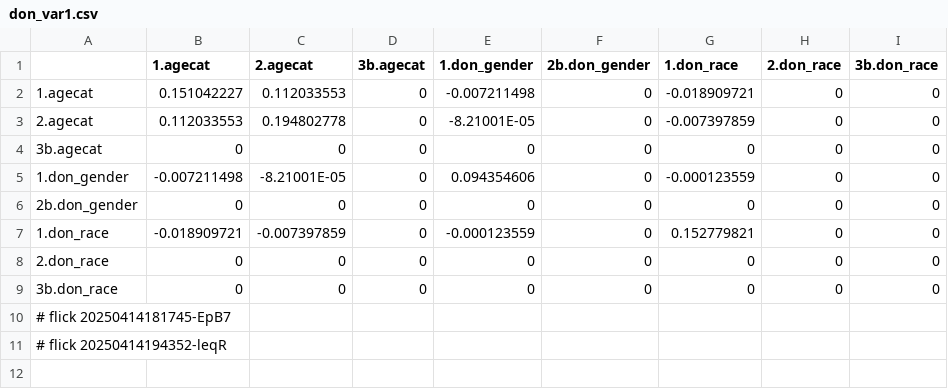
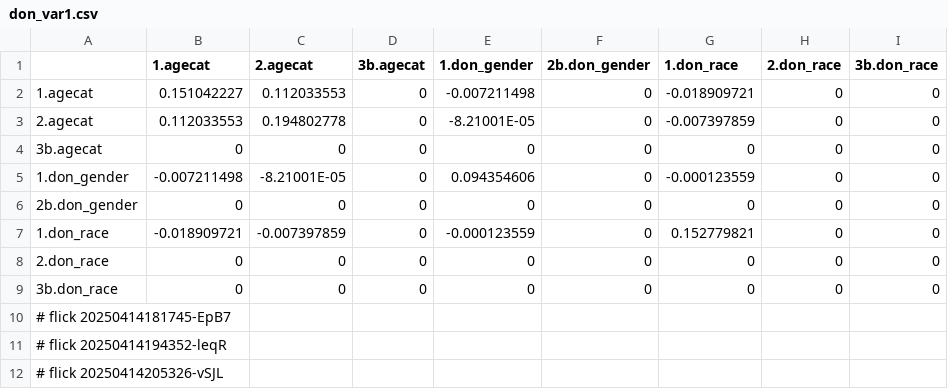
Before and after one commit to abikesa/peer-review, a CSV file: kitabo/ensi/testbin/test2/assets/csv/don_var1.csv, drawn as a sheet.

Commit message:
kitabo/ensi/testbin/test2/assets/csv/don_var1.csv

```diff
--- a/kitabo/ensi/testbin/test2/assets/csv/don_var1.csv
+++ b/kitabo/ensi/testbin/test2/assets/csv/don_var1.csv
@@ -11 +11,2 @@
 # flick 20250414194352-leqR
+# flick 20250414205326-vSJL
```
